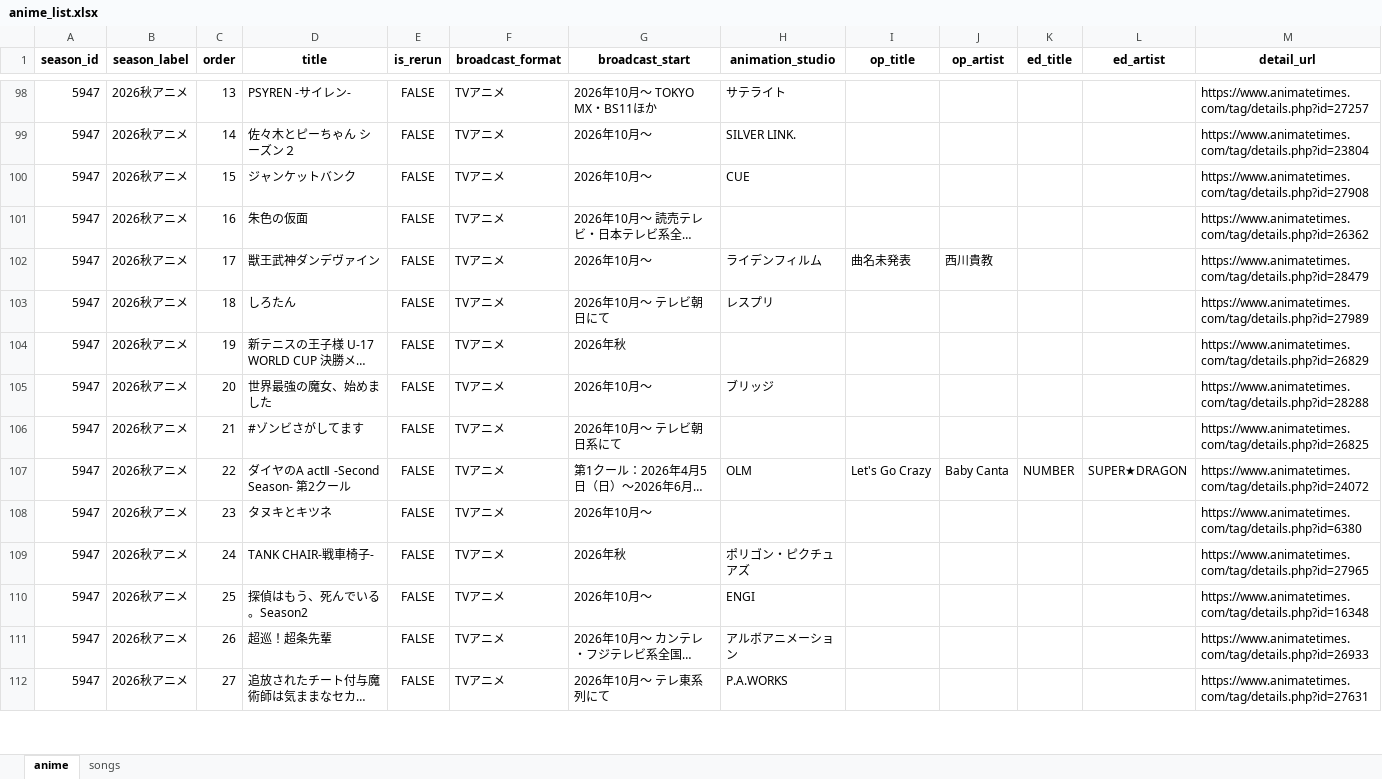
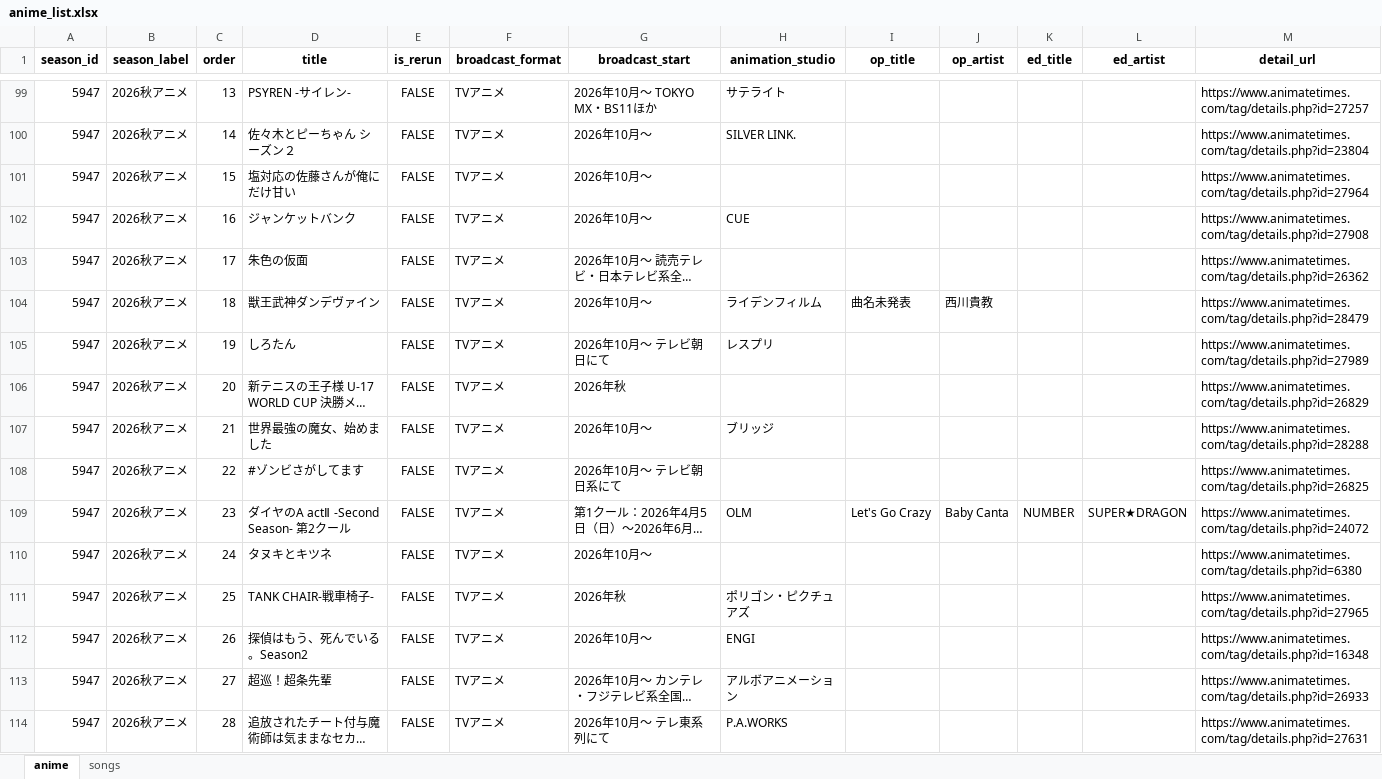
Before and after one commit to kageug/anime-list-updater, an Excel workbook: data/anime_list.xlsx, sheet anime, drawn as a sheet; only a part is shown, gaps mark what is left out; long unchanged cells end in …; values as stored, in another font and other column widths than the file's, no borders; addresses are those after the commit; the diff covers the shown part only; the diff names each change by its address in the sheet, - before the commit and + after, or states it on an @@ line.

Commit message:
auto: anime list update (PC) 2026-07-01

```diff
--- a/data/anime_list.xlsx (sheet anime)
+++ b/data/anime_list.xlsx (sheet anime)
+row 101: 5947 | 2026秋アニメ | 15 | 塩対応の佐藤さんが俺にだけ甘い | FALSE | TVアニメ | 2026年10月～ |  |  |  |  |  | https://www.animatetimes.com/tag/details.php?id=27964
-C102 (order): 15
+C102 (order): 16
-C103 (order): 16
+C103 (order): 17
-C104 (order): 17
+C104 (order): 18
-C105 (order): 18
+C105 (order): 19
-C106 (order): 19
+C106 (order): 20
-C107 (order): 20
+C107 (order): 21
-C108 (order): 21
+C108 (order): 22
-C109 (order): 22
+C109 (order): 23
-C110 (order): 23
+C110 (order): 24
-C111 (order): 24
+C111 (order): 25
-C112 (order): 25
+C112 (order): 26
-C113 (order): 26
+C113 (order): 27
-C114 (order): 27
+C114 (order): 28
```
Also changed, not shown: 1 added row and 61 edited cells elsewhere in this sheet, sheet songs, 4 other files.
